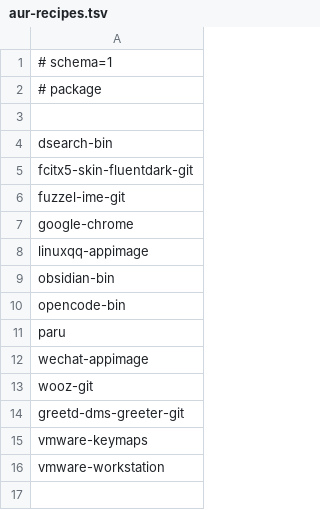
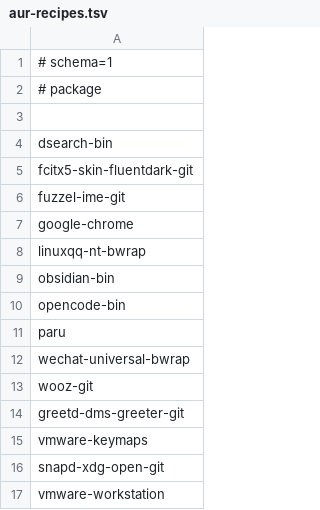
Before and after one commit to tjz123psh/my-arch-setup-deepseek, a TSV file: manifests/aur-recipes.tsv, drawn as a sheet.

Commit message:
feat(packages): jdk21 + bwrap QQ/WeChat, generic AUR prereq bootstrap
Operator decision (template = current machine): jdk-openjdk -> jdk21-openjdk (extra); linuxqq-appimage -> linuxqq-nt-bwrap (AUR 3.2.33_52892-1); wechat-appimage -> wechat-universal-bwrap (AUR 4.1.13.9-1); new recipe snapd-xdg-open-git (AUR runtime dep of linuxqq-nt-bwrap, commit-pinned, not an install target). Recipes 13 -> 14. 06-aur vmware-keymaps-only bootstrap became a generic AUR->AUR prerequisite list (vmware-keymaps -> vmware-workstation, snapd-xdg-open-git -> linuxqq-nt-bwrap), built+installed before the main batch and only when its dependent target is selected. RED LINE: a core installer script flow changed, so formal acceptance needs a new TEST_ID with clean-baseline VM rounds; the offline cache also needs ./fetch-aur-sources.sh physical|vm (entries updated) and a Release re-upload. Verified: makepkg --printsrcinfo 14/14, reconcile recipes=14, ./check-extend.sh --full 13/13.

```diff
--- a/manifests/aur-recipes.tsv
+++ b/manifests/aur-recipes.tsv
@@ -7,3 +7,3 @@ fuzzel-ime-git
 google-chrome
-linuxqq-appimage
+linuxqq-nt-bwrap
 obsidian-bin
@@ -11,3 +11,3 @@ opencode-bin
 paru
-wechat-appimage
+wechat-universal-bwrap
 wooz-git
@@ -15,2 +15,3 @@ greetd-dms-greeter-git
 vmware-keymaps
+snapd-xdg-open-git
 vmware-workstation
```
Also changed, not shown: manifests/workstation-packages.tsv, 45 other files.
